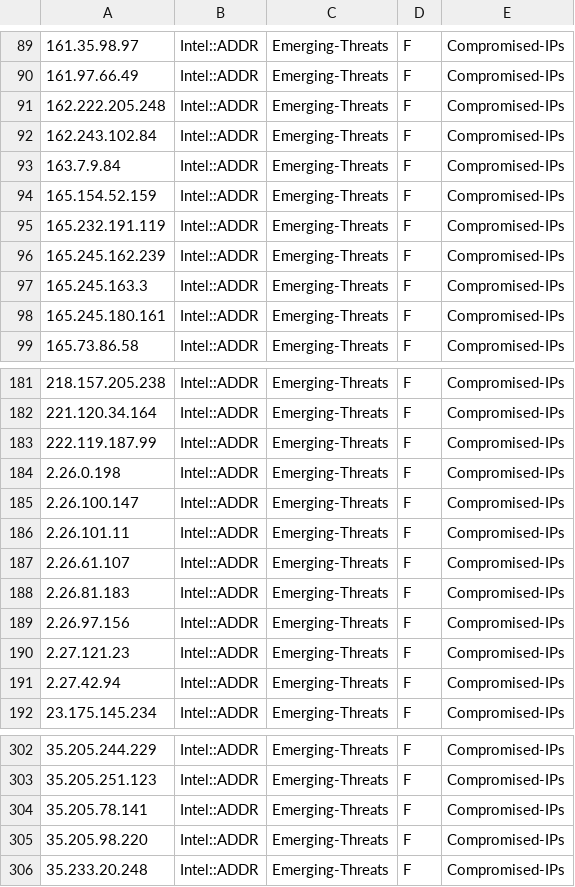
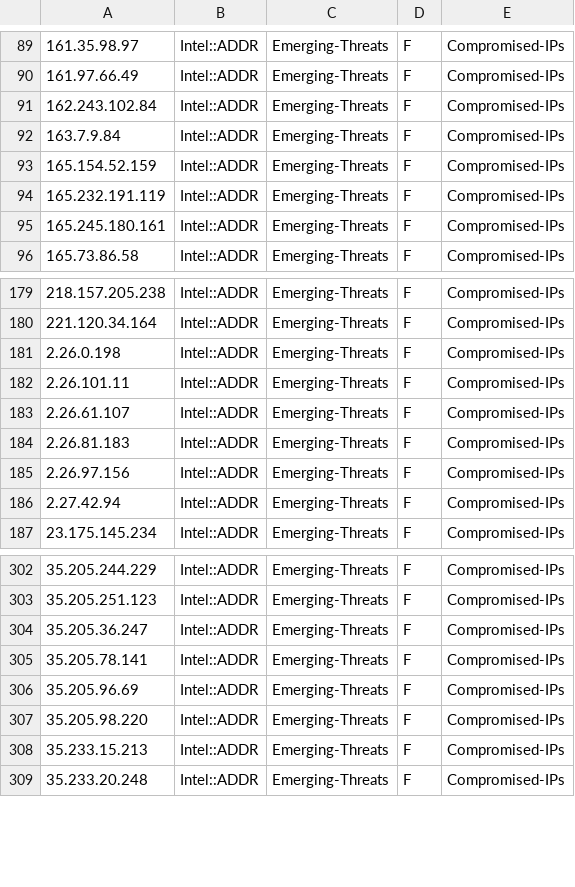
Before and after one commit to marshalyssa/TIFeeds, a CSV file: compromised-ips.csv, drawn as a sheet; only a part is shown, gaps mark what is left out; removed rows and columns are numbered as before the commit, all else as after; the diff covers the shown part only; the diff names each change by its address in the sheet, - before the commit and + after, or states it on an @@ line.

```diff
--- a/compromised-ips.csv
+++ b/compromised-ips.csv
-row 91: 162.222.205.248 | Intel::ADDR | Emerging-Threats | F | Compromised-IPs
-row 96: 165.245.162.239 | Intel::ADDR | Emerging-Threats | F | Compromised-IPs
-row 97: 165.245.163.3 | Intel::ADDR | Emerging-Threats | F | Compromised-IPs
-row 183: 222.119.187.99 | Intel::ADDR | Emerging-Threats | F | Compromised-IPs
-row 185: 2.26.100.147 | Intel::ADDR | Emerging-Threats | F | Compromised-IPs
-row 190: 2.27.121.23 | Intel::ADDR | Emerging-Threats | F | Compromised-IPs
+row 304: 35.205.36.247 | Intel::ADDR | Emerging-Threats | F | Compromised-IPs
+row 306: 35.205.96.69 | Intel::ADDR | Emerging-Threats | F | Compromised-IPs
+row 308: 35.233.15.213 | Intel::ADDR | Emerging-Threats | F | Compromised-IPs
```
Also changed, not shown: 11 added rows, 8 removed rows and 2 edited cells elsewhere in this file, abuse-ch-threatfox-ip.csv, all.csv, 1 other file.
